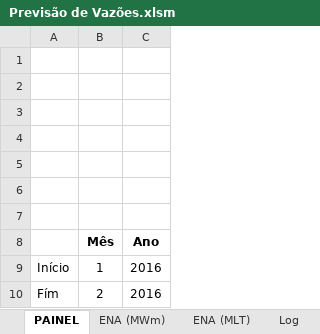
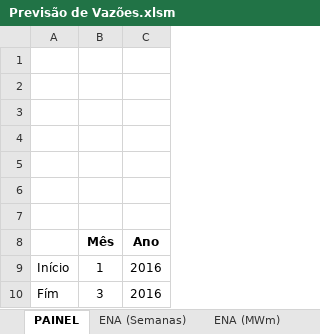
Before and after one commit to ClaudioSiervi/extracao-previsao-vazoes, an Excel workbook: Previsão de Vazões.xlsm, sheet PAINEL, drawn as a sheet; values as stored, in another font and other column widths than the file's, no borders; the diff names each change by its address in the sheet, - before the commit and + after, or states it on an @@ line.

Commit message:
Extração das 6 semanas de previsões das ENAs em (MWm) e das ENAs em (MLT). Falta extraír corretamente as datas das 6 semanas em ENA (Semanas)

```diff
--- a/Previsão de Vazões.xlsm (sheet PAINEL)
+++ b/Previsão de Vazões.xlsm (sheet PAINEL)
+sheet tab: ENA (Semanas)
-B10 (Mês): 2
+B10 (Mês): 3
```
Also changed, not shown: sheet ENA (MWm), sheet ENA (MLT), sheet Log.
